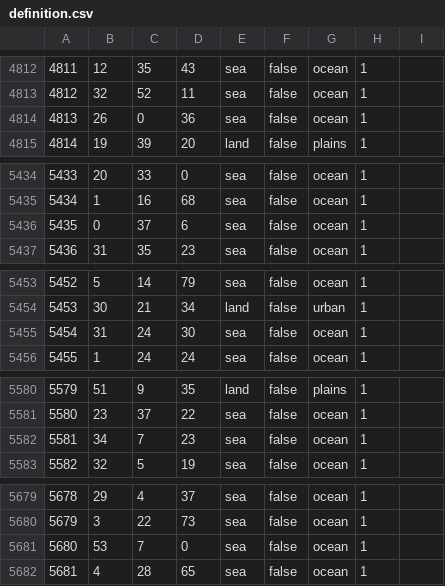
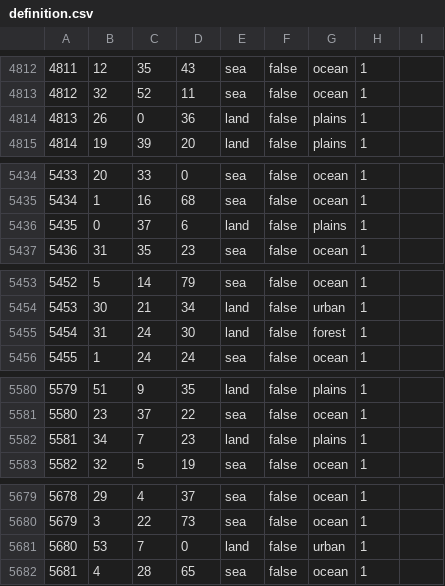
Before and after one commit to Yemven/thelastdaysofpoland, a CSV file: map/definition.csv, drawn as a sheet; only a part is shown, gaps mark what is left out; the diff covers the shown part only.

```diff
--- a/map/definition.csv
+++ b/map/definition.csv
@@ -4813,3 +4813,3 @@
 4812;32;52;11;sea;false;ocean;1;
-4813;26;0;36;sea;false;ocean;1;
+4813;26;0;36;land;false;plains;1;
 4814;19;39;20;land;false;plains;1;
@@ -5435,3 +5435,3 @@
 5434;1;16;68;sea;false;ocean;1;
-5435;0;37;6;sea;false;ocean;1;
+5435;0;37;6;land;false;plains;1;
 5436;31;35;23;sea;false;ocean;1;
@@ -5454,3 +5454,3 @@
 5453;30;21;34;land;false;urban;1;
-5454;31;24;30;sea;false;ocean;1;
+5454;31;24;30;land;false;forest;1;
 5455;1;24;24;sea;false;ocean;1;
@@ -5581,3 +5581,3 @@
 5580;23;37;22;sea;false;ocean;1;
-5581;34;7;23;sea;false;ocean;1;
+5581;34;7;23;land;false;plains;1;
 5582;32;5;19;sea;false;ocean;1;
@@ -5680,3 +5680,3 @@
 5679;3;22;73;sea;false;ocean;1;
-5680;53;7;0;sea;false;ocean;1;
+5680;53;7;0;land;false;urban;1;
 5681;4;28;65;sea;false;ocean;1;
```
Also changed, not shown: 21 edited cells elsewhere in this file, 7 other files.
